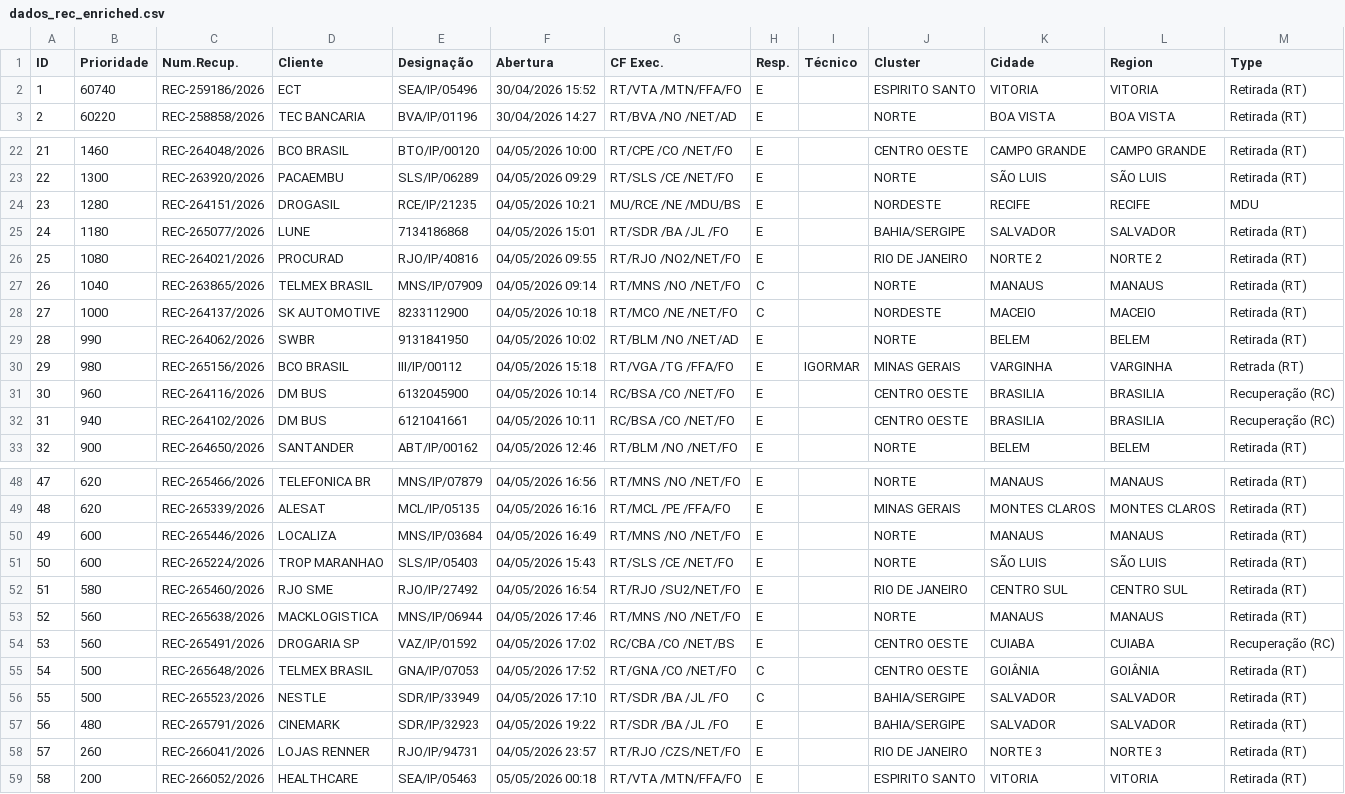
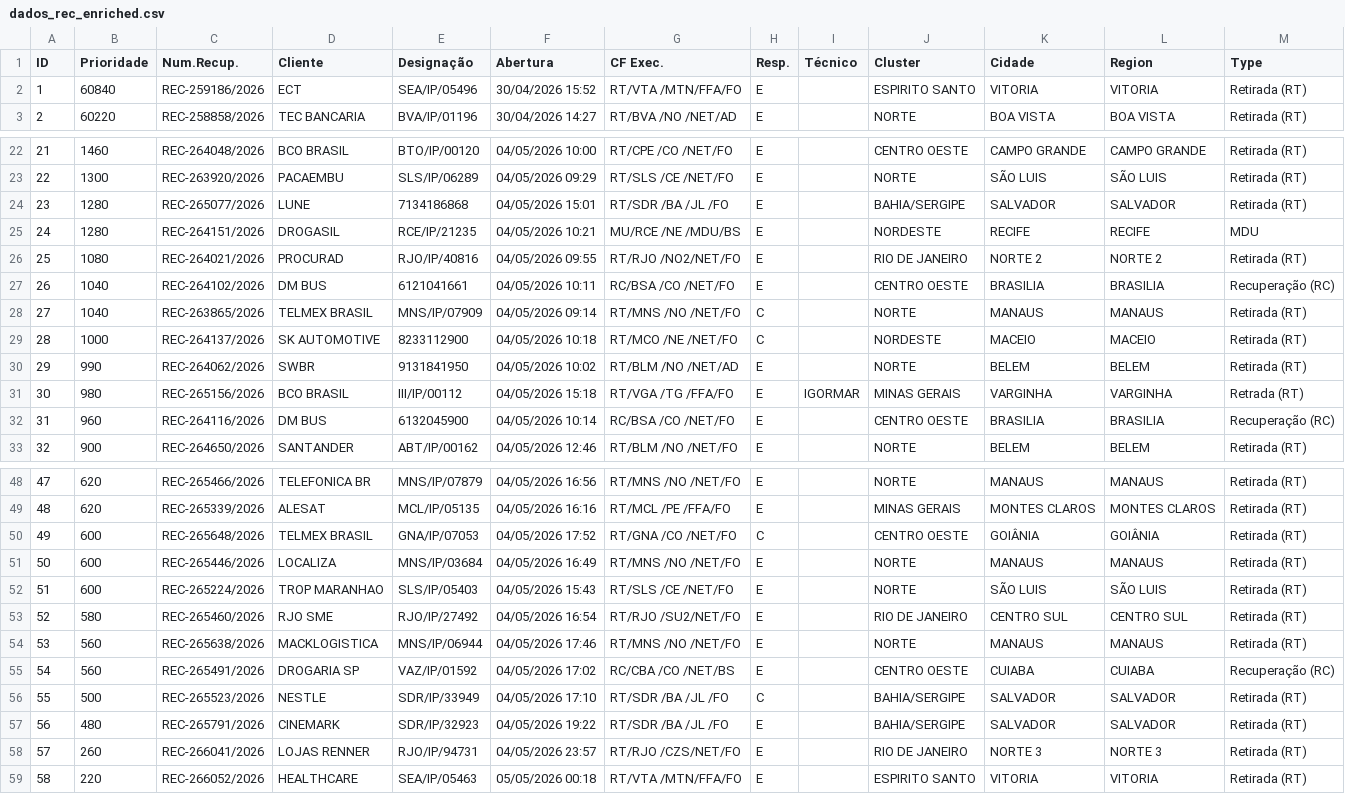
Before and after one commit to cpralonrj-pralon/embratel-sir, a CSV file: dados_rec_enriched.csv, drawn as a sheet; only a part is shown, gaps mark what is left out; removed rows and columns are numbered as before the commit, all else as after; the diff covers the shown part only; the diff names each change by its address in the sheet, - before the commit and + after, or states it on an @@ line.

```diff
--- a/dados_rec_enriched.csv
+++ b/dados_rec_enriched.csv
-B2 (Prioridade): 60740
+B2 (Prioridade): 60840
+row 24: 23 | 1280 | REC-265077/2026 | LUNE | 7134186868 | 04/05/2026 15:01 | RT/SDR /BA /JL /FO | E |  | BAHIA/SERGIPE | SALVADOR | SALVADOR | Retirada (RT)
@@ column A (ID) renumbered between rows 25 and 55 @@
-row 25: 24 | 1180 | REC-265077/2026 | LUNE | 7134186868 | 04/05/2026 15:01 | RT/SDR /BA /JL /FO | E |  | BAHIA/SERGIPE | SALVADOR | SALVADOR | Retirada (RT)
+row 27: 26 | 1040 | REC-264102/2026 | DM BUS | 6121041661 | 04/05/2026 10:11 | RC/BSA /CO /NET/FO | E |  | CENTRO OESTE | BRASILIA | BRASILIA | Recuperação (RC)
-row 32: 31 | 940 | REC-264102/2026 | DM BUS | 6121041661 | 04/05/2026 10:11 | RC/BSA /CO /NET/FO | E |  | CENTRO OESTE | BRASILIA | BRASILIA | Recuperação (RC)
+row 50: 49 | 600 | REC-265648/2026 | TELMEX BRASIL | GNA/IP/07053 | 04/05/2026 17:52 | RT/GNA /CO /NET/FO | C |  | CENTRO OESTE | GOIÂNIA | GOIÂNIA | Retirada (RT)
-row 55: 54 | 500 | REC-265648/2026 | TELMEX BRASIL | GNA/IP/07053 | 04/05/2026 17:52 | RT/GNA /CO /NET/FO | C |  | CENTRO OESTE | GOIÂNIA | GOIÂNIA | Retirada (RT)
-B59 (Prioridade): 200
+B59 (Prioridade): 220
```
Also changed, not shown: 1 edited cell elsewhere in this file, dados_ral.csv, dados_ral_enriched.csv, 2 other files.
